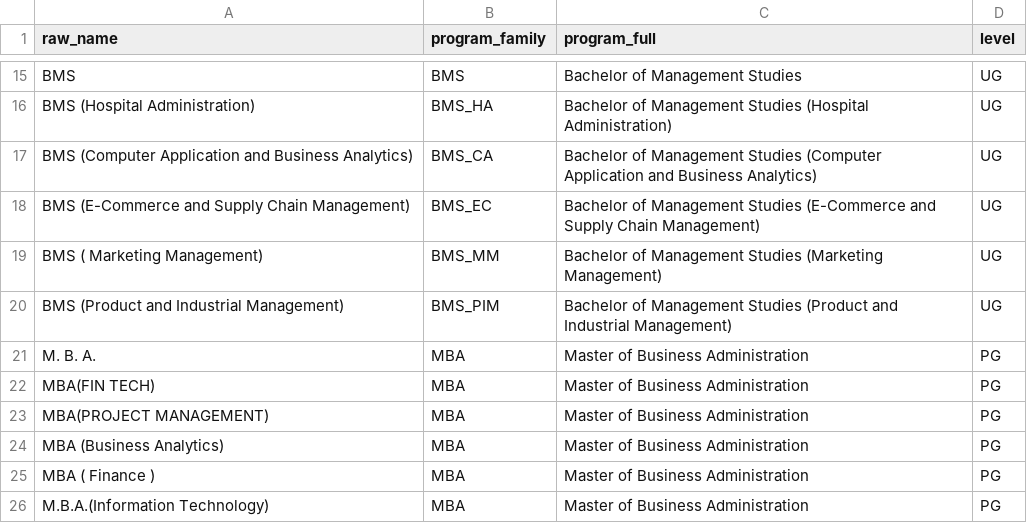
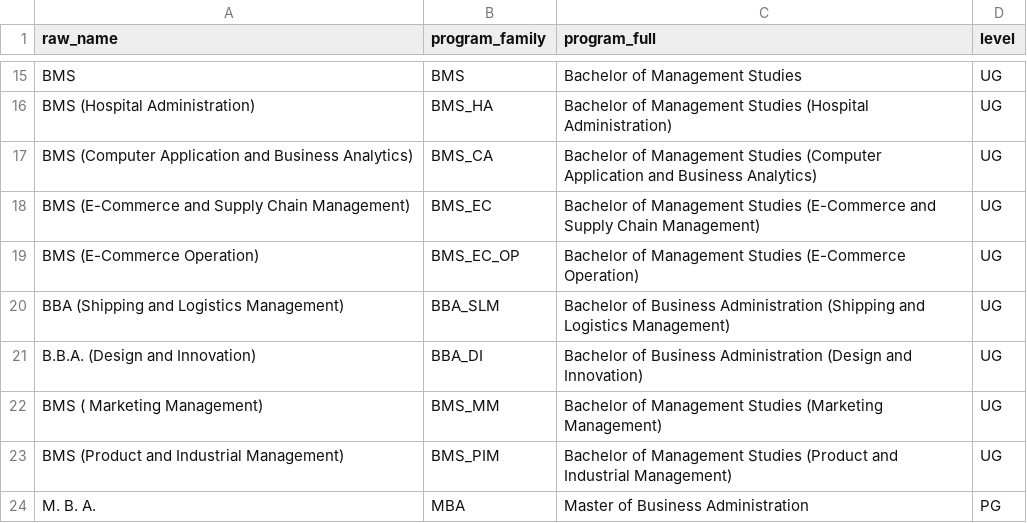
Before and after one commit to samir-deshmukh/SAM, a CSV file: cet/data/reference/program_aliases.csv, drawn as a sheet; only a part is shown, gaps mark what is left out; the shorter side is filled out with more unchanged rows; the diff names each change by its address in the sheet, - before the commit and + after, or states it on an @@ line.

Commit message:
Add valid BBA and BMS program aliases

```diff
--- a/cet/data/reference/program_aliases.csv
+++ b/cet/data/reference/program_aliases.csv
+row 19: BMS (E-Commerce Operation) | BMS_EC_OP | Bachelor of Management Studies (E-Commerce Operation) | UG
+row 20: BBA (Shipping and Logistics Management) | BBA_SLM | Bachelor of Business Administration (Shipping and Logistics Management) | UG
+row 21: B.B.A. (Design and Innovation) | BBA_DI | Bachelor of Business Administration (Design and Innovation) | UG
```
